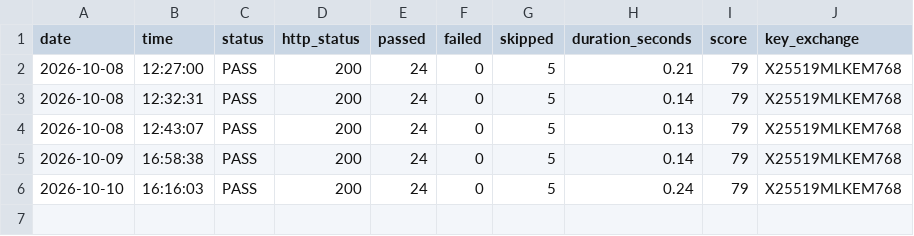
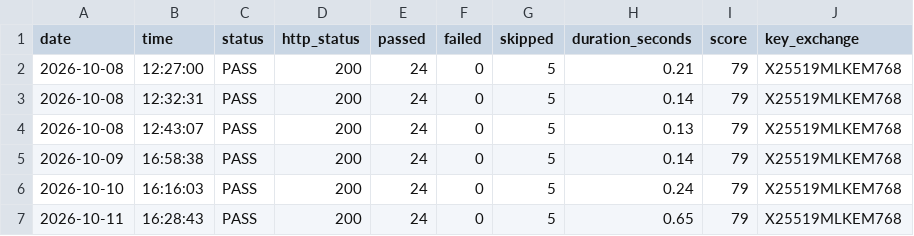
Before and after one commit to evoaiglobalsystem/pqc-api-monitor, a CSV file: logs/daily-log.csv, drawn as a sheet; the diff names each change by its address in the sheet, - before the commit and + after, or states it on an @@ line.

```diff
--- a/logs/daily-log.csv
+++ b/logs/daily-log.csv
+row 7: 2026-10-11 | 16:28:43 | PASS | 200 | 24 | 0 | 5 | 0.65 | 79 | X25519MLKEM768
```
Also changed, not shown: 2 other files.
